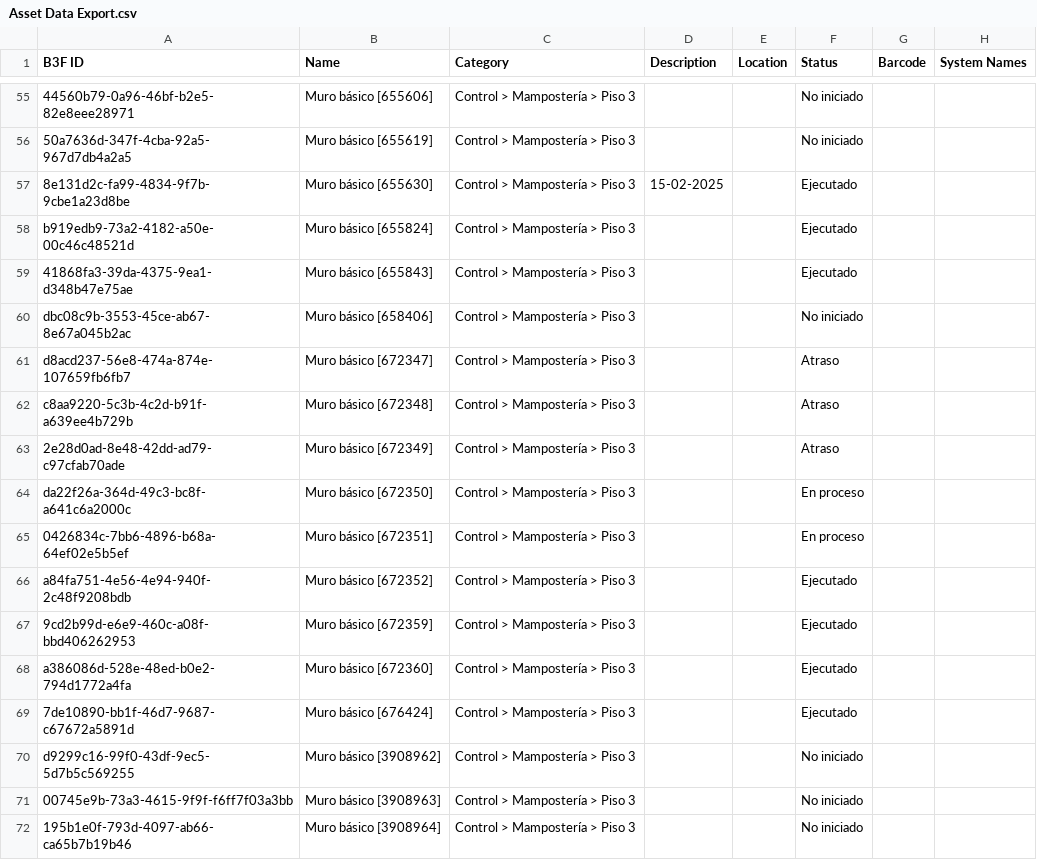
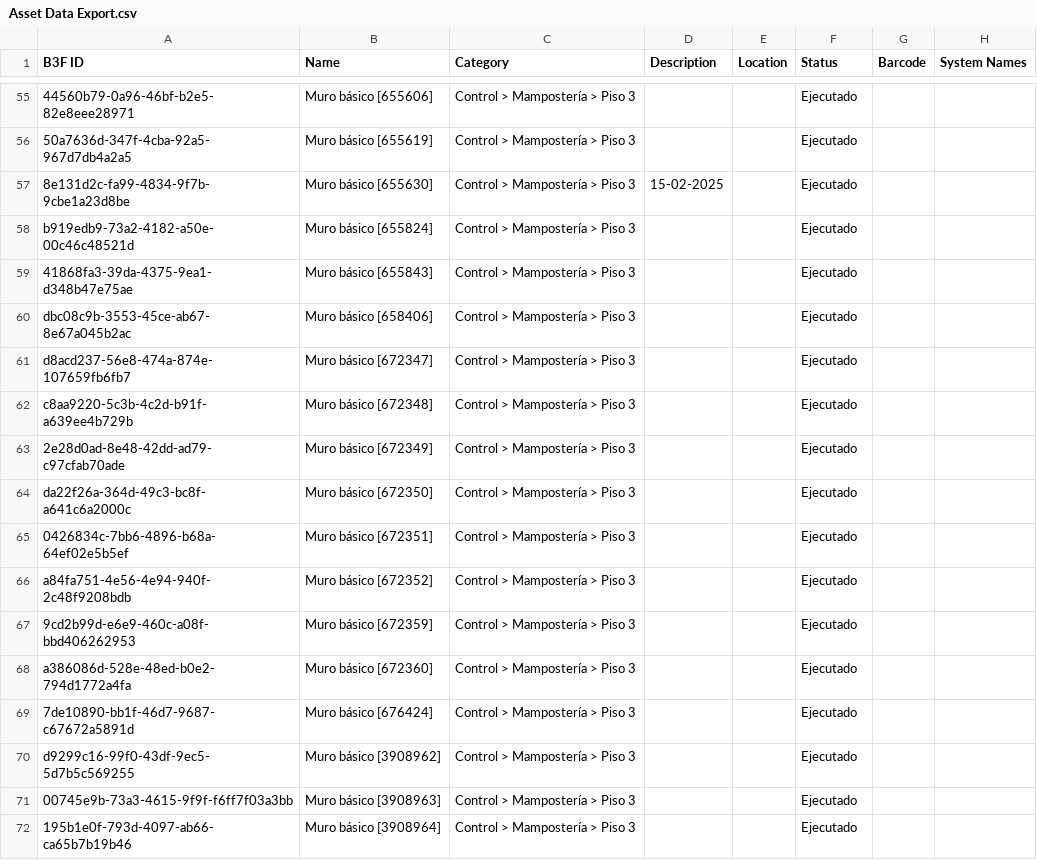
Before and after one commit to cpulgarinIngeurbe/CortesDeObra1, a CSV file: exports/Asset Data Export.csv, drawn as a sheet; only a part is shown, gaps mark what is left out; the diff covers the shown part only; the diff names each change by its address in the sheet, - before the commit and + after, or states it on an @@ line.

```diff
--- a/exports/Asset Data Export.csv
+++ b/exports/Asset Data Export.csv
-F55:F56 (Status): No iniciado
+F55:F56 (Status): Ejecutado
-F60 (Status): No iniciado
+F60 (Status): Ejecutado
-F61:F63 (Status): Atraso
+F61:F63 (Status): Ejecutado
-F64:F65 (Status): En proceso
+F64:F65 (Status): Ejecutado
-F70:F72 (Status): No iniciado
+F70:F72 (Status): Ejecutado
```
Also changed, not shown: 38 edited cells elsewhere in this file.
